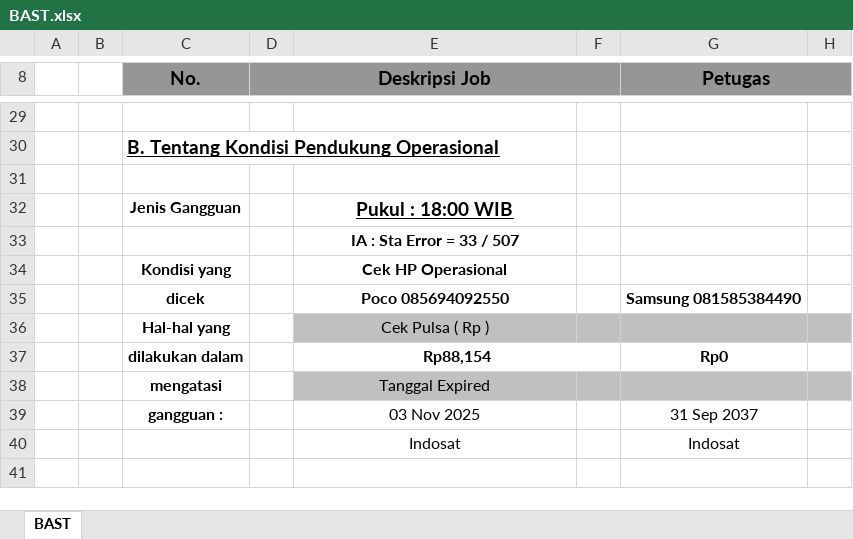
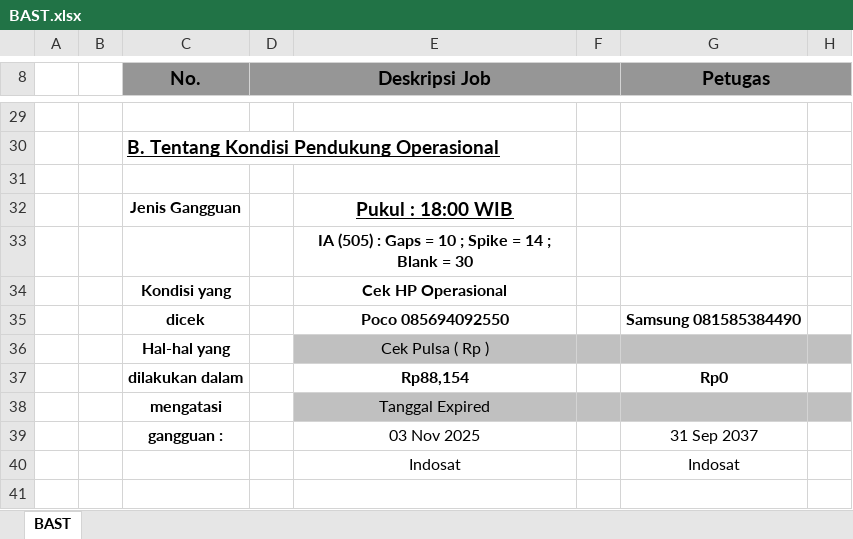
Before and after one commit to ftharyanto/ebast, an Excel workbook: bast/static/bast/BAST.xlsx, sheet BAST, drawn as a sheet; only a part is shown, gaps mark what is left out; values as stored, in another font and other column widths than the file's, no borders; the diff names each change by its address in the sheet, - before the commit and + after, or states it on an @@ line.

```diff
--- a/bast/static/bast/BAST.xlsx (sheet BAST)
+++ b/bast/static/bast/BAST.xlsx (sheet BAST)
-E33: IA : Sta Error = 33 / 507
+E33: IA (505) : Gaps = 10 ; Spike = 14 ; Blank = 30
-E37:F37 merged
```
Also changed, not shown: 13 other files.
